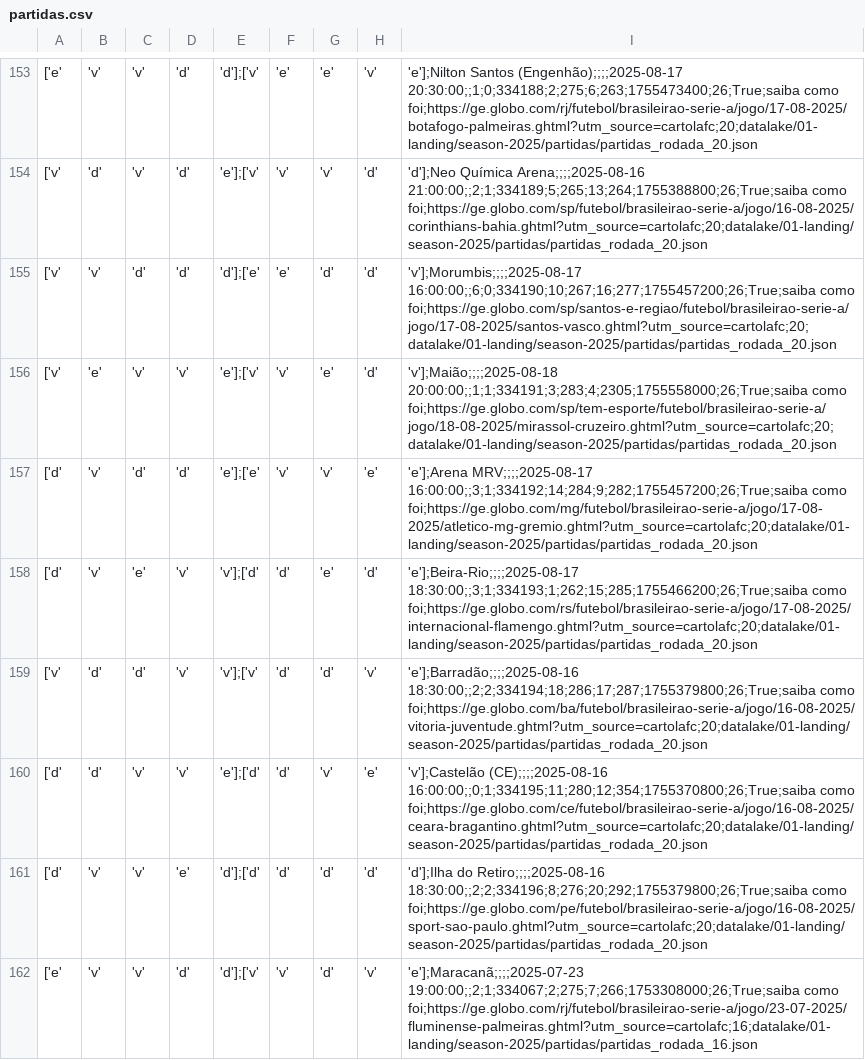
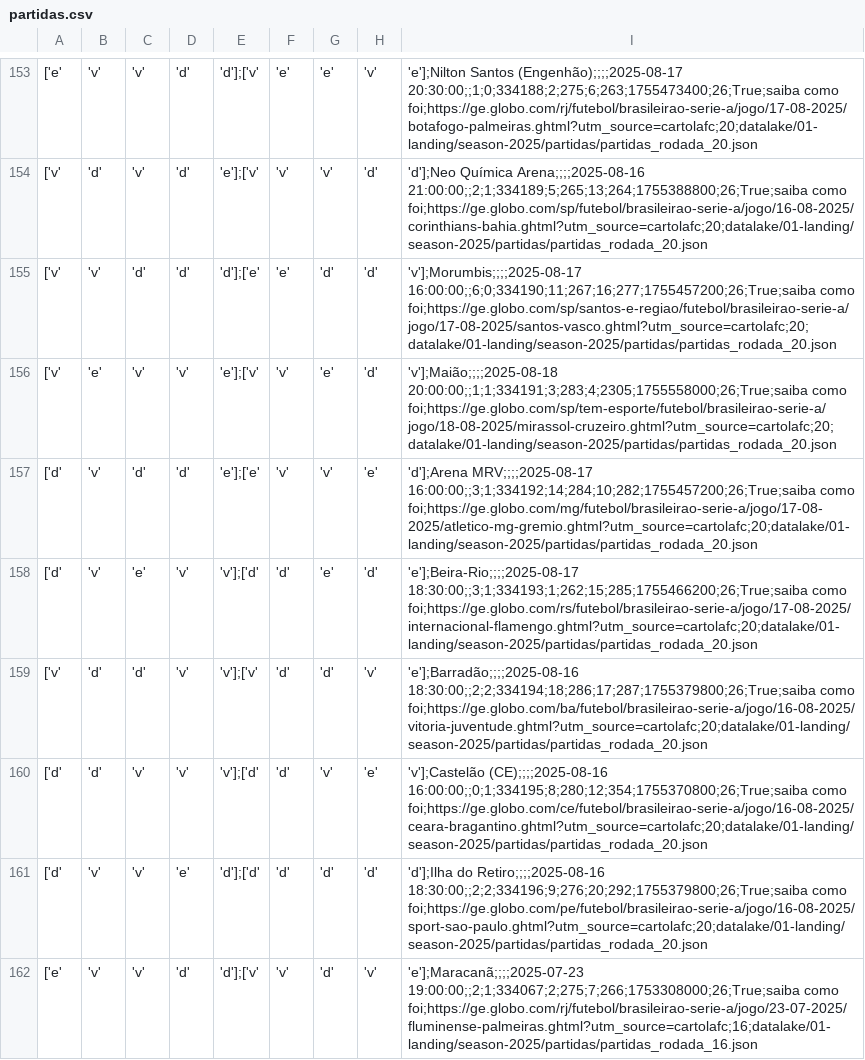
Before and after one commit to adntayer/cartola_datalake, a CSV file: datalake/02-bronze/season-2025/partidas/partidas.csv, drawn as a sheet; only a part is shown, gaps mark what is left out; the diff covers the shown part only; the diff names each change by its address in the sheet, - before the commit and + after, or states it on an @@ line.

Commit message:
📡 [data landing-to-bronze partidas]: automatic update data Mon Nov 17 19:28:34 UTC 2025

```diff
--- a/datalake/02-bronze/season-2025/partidas/partidas.csv
+++ b/datalake/02-bronze/season-2025/partidas/partidas.csv
-I155: 'v'];Morumbis;;;;2025-08-17 16:00:00;;6;0;334190;10;267;16;277;1755457200;26;True;saiba como foi;https://ge.globo.com/sp/santos-e-regiao/futebol/brasileirao-serie-a/jogo/17-08-2025/santos-vasco.ghtml?utm_source=cartolafc;20;datalake/01-landing/season-2025/partidas/partidas_rodada_20.json
+I155: 'v'];Morumbis;;;;2025-08-17 16:00:00;;6;0;334190;11;267;16;277;1755457200;26;True;saiba como foi;https://ge.globo.com/sp/santos-e-regiao/futebol/brasileirao-serie-a/jogo/17-08-2025/santos-vasco.ghtml?utm_source=cartolafc;20;datalake/01-landing/season-2025/partidas/partidas_rodada_20.json
-I157: 'e'];Arena MRV;;;;2025-08-17 16:00:00;;3;1;334192;14;284;9;282;1755457200;26;True;saiba como foi;https://ge.globo.com/mg/futebol/brasileirao-serie-a/jogo/17-08-2025/atletico-mg-gremio.ghtml?utm_source=cartolafc;20;datalake/01-landing/season-2025/partidas/partidas_rodada_20.json
+I157: 'd'];Arena MRV;;;;2025-08-17 16:00:00;;3;1;334192;14;284;10;282;1755457200;26;True;saiba como foi;https://ge.globo.com/mg/futebol/brasileirao-serie-a/jogo/17-08-2025/atletico-mg-gremio.ghtml?utm_source=cartolafc;20;datalake/01-landing/season-2025/partidas/partidas_rodada_20.json
-E160: 'e'];['d'
+E160: 'v'];['d'
-I160: 'v'];Castelão (CE);;;;2025-08-16 16:00:00;;0;1;334195;11;280;12;354;1755370800;26;True;saiba como foi;https://ge.globo.com/ce/futebol/brasileirao-serie-a/jogo/16-08-2025/ceara-bragantino.ghtml?utm_source=cartolafc;20;datalake/01-landing/season-2025/partidas/partidas_rodada_20.json
+I160: 'v'];Castelão (CE);;;;2025-08-16 16:00:00;;0;1;334195;8;280;12;354;1755370800;26;True;saiba como foi;https://ge.globo.com/ce/futebol/brasileirao-serie-a/jogo/16-08-2025/ceara-bragantino.ghtml?utm_source=cartolafc;20;datalake/01-landing/season-2025/partidas/partidas_rodada_20.json
-I161: …do Retiro;;;;2025-08-16 18:30:00;;2;2;334196;8;276;20;292;1755379800;26;True;saiba como foi;https://ge.globo.com/pe/futebol/brasileirao-serie-a/jogo/16-08-2025/sport-sao-paulo.ghtml?utm_source=cartolafc;20;datalake/01-landing/season-2025/partidas/partidas_rodada_20.json
+I161: …do Retiro;;;;2025-08-16 18:30:00;;2;2;334196;9;276;20;292;1755379800;26;True;saiba como foi;https://ge.globo.com/pe/futebol/brasileirao-serie-a/jogo/16-08-2025/sport-sao-paulo.ghtml?utm_source=cartolafc;20;datalake/01-landing/season-2025/partidas/partidas_rodada_20.json
```
Also changed, not shown: 156 edited cells elsewhere in this file.
